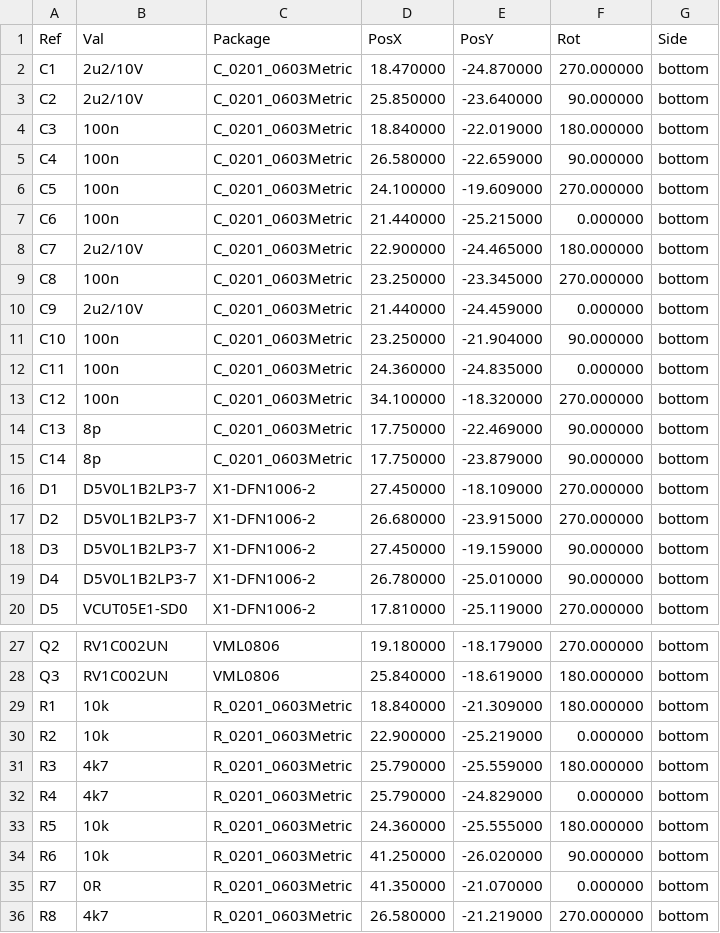
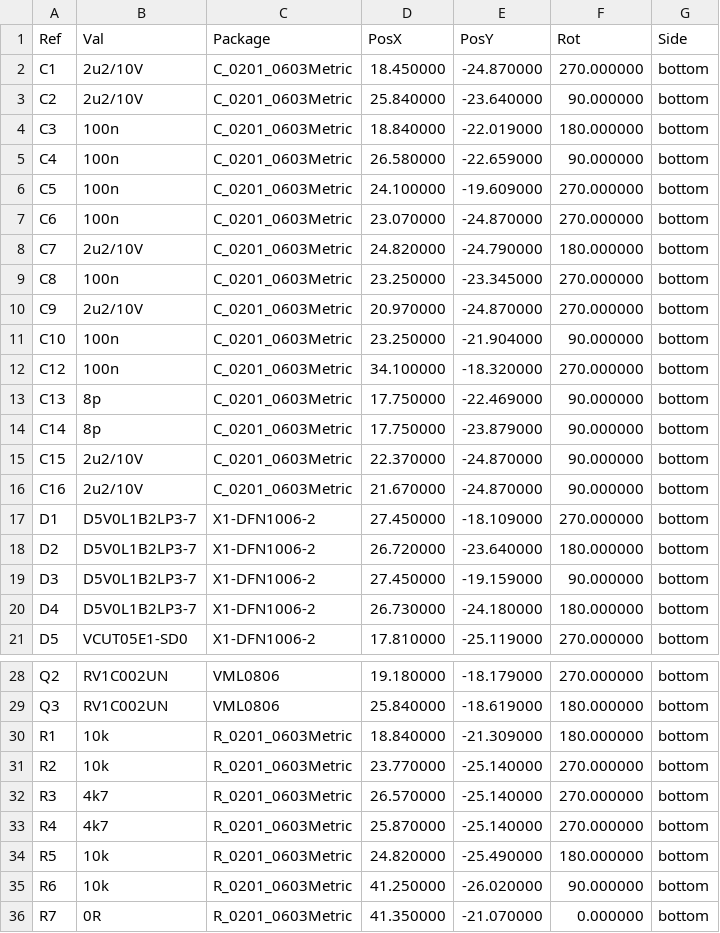
Before and after one commit to antmicro/qomu-dev-board, a CSV file: doc/qomu-board-bottom-pos.csv (was fab/qomu-board-bottom-pos.csv), drawn as a sheet; only a part is shown, gaps mark what is left out; the shorter side is filled out with more unchanged rows; the diff covers the shown part only.

```diff
--- a/fab/qomu-board-bottom-pos.csv
+++ b/doc/qomu-board-bottom-pos.csv
@@ -1,4 +1,4 @@
 Ref,Val,Package,PosX,PosY,Rot,Side
-"C1","2u2/10V","C_0201_0603Metric",18.470000,-24.870000,270.000000,bottom
-"C2","2u2/10V","C_0201_0603Metric",25.850000,-23.640000,90.000000,bottom
+"C1","2u2/10V","C_0201_0603Metric",18.450000,-24.870000,270.000000,bottom
+"C2","2u2/10V","C_0201_0603Metric",25.840000,-23.640000,90.000000,bottom
 "C3","100n","C_0201_0603Metric",18.840000,-22.019000,180.000000,bottom
@@ -6,8 +6,7 @@ Ref,Val,Package,PosX,PosY,Rot,Side
 "C5","100n","C_0201_0603Metric",24.100000,-19.609000,270.000000,bottom
-"C6","100n","C_0201_0603Metric",21.440000,-25.215000,0.000000,bottom
-"C7","2u2/10V","C_0201_0603Metric",22.900000,-24.465000,180.000000,bottom
+"C6","100n","C_0201_0603Metric",23.070000,-24.870000,270.000000,bottom
+"C7","2u2/10V","C_0201_0603Metric",24.820000,-24.790000,180.000000,bottom
 "C8","100n","C_0201_0603Metric",23.250000,-23.345000,270.000000,bottom
-"C9","2u2/10V","C_0201_0603Metric",21.440000,-24.459000,0.000000,bottom
+"C9","2u2/10V","C_0201_0603Metric",20.970000,-24.870000,270.000000,bottom
 "C10","100n","C_0201_0603Metric",23.250000,-21.904000,90.000000,bottom
-"C11","100n","C_0201_0603Metric",24.360000,-24.835000,0.000000,bottom
 "C12","100n","C_0201_0603Metric",34.100000,-18.320000,270.000000,bottom
@@ -15,6 +14,8 @@ Ref,Val,Package,PosX,PosY,Rot,Side
 "C14","8p","C_0201_0603Metric",17.750000,-23.879000,90.000000,bottom
+"C15","2u2/10V","C_0201_0603Metric",22.370000,-24.870000,90.000000,bottom
+"C16","2u2/10V","C_0201_0603Metric",21.670000,-24.870000,90.000000,bottom
 "D1","D5V0L1B2LP3-7","X1-DFN1006-2",27.450000,-18.109000,270.000000,bottom
-"D2","D5V0L1B2LP3-7","X1-DFN1006-2",26.680000,-23.915000,270.000000,bottom
+"D2","D5V0L1B2LP3-7","X1-DFN1006-2",26.720000,-23.640000,180.000000,bottom
 "D3","D5V0L1B2LP3-7","X1-DFN1006-2",27.450000,-19.159000,90.000000,bottom
-"D4","D5V0L1B2LP3-7","X1-DFN1006-2",26.780000,-25.010000,90.000000,bottom
+"D4","D5V0L1B2LP3-7","X1-DFN1006-2",26.730000,-24.180000,180.000000,bottom
 "D5","VCUT05E1-SD0","X1-DFN1006-2",17.810000,-25.119000,270.000000,bottom
@@ -29,6 +30,6 @@ Ref,Val,Package,PosX,PosY,Rot,Side
 "R1","10k","R_0201_0603Metric",18.840000,-21.309000,180.000000,bottom
-"R2","10k","R_0201_0603Metric",22.900000,-25.219000,0.000000,bottom
-"R3","4k7","R_0201_0603Metric",25.790000,-25.559000,180.000000,bottom
-"R4","4k7","R_0201_0603Metric",25.790000,-24.829000,0.000000,bottom
-"R5","10k","R_0201_0603Metric",24.360000,-25.555000,180.000000,bottom
+"R2","10k","R_0201_0603Metric",23.770000,-25.140000,270.000000,bottom
+"R3","4k7","R_0201_0603Metric",26.570000,-25.140000,270.000000,bottom
+"R4","4k7","R_0201_0603Metric",25.870000,-25.140000,270.000000,bottom
+"R5","10k","R_0201_0603Metric",24.820000,-25.490000,180.000000,bottom
 "R6","10k","R_0201_0603Metric",41.250000,-26.020000,90.000000,bottom
```
Also changed, not shown: 2 edited cells elsewhere in this file, 38 other files.
